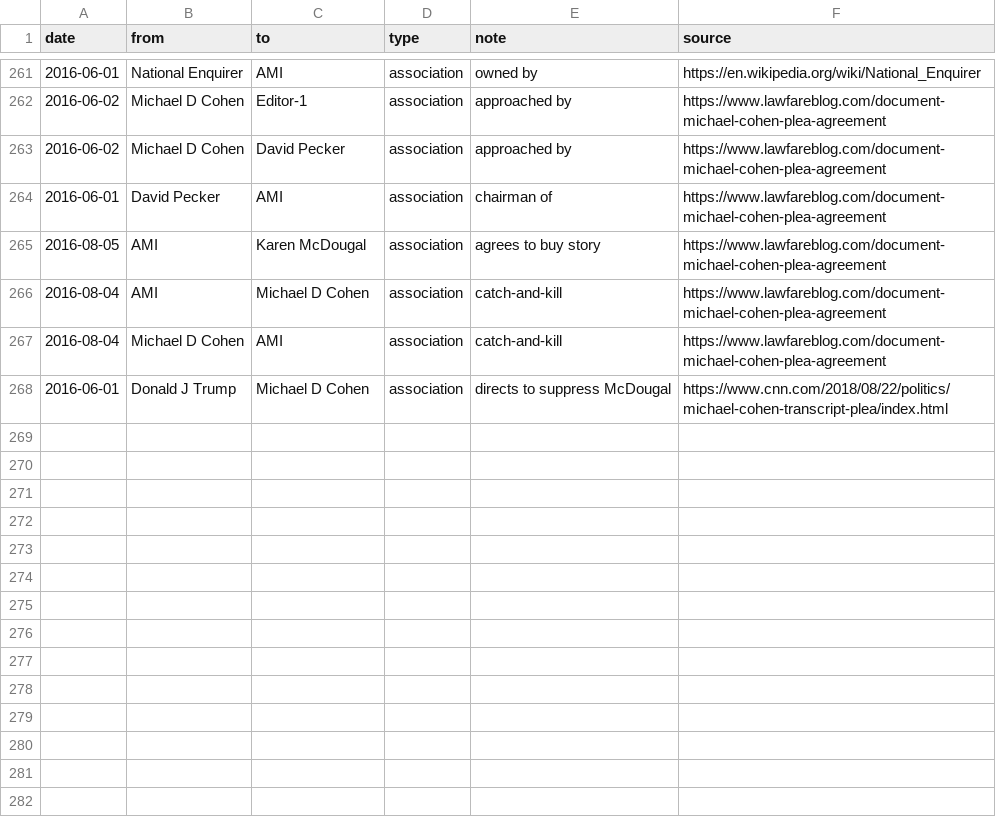
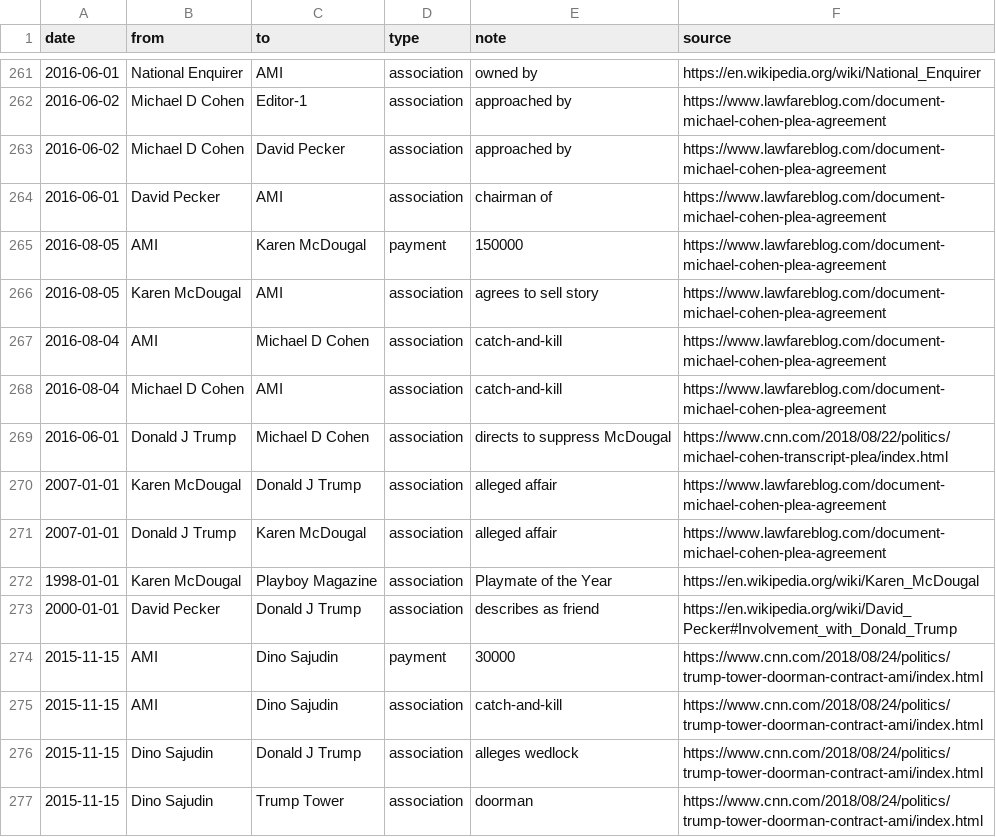
Before and after one commit to schnee/tangled, a CSV file: data/tangled.csv, drawn as a sheet; only a part is shown, gaps mark what is left out; the diff names each change by its address in the sheet, - before the commit and + after, or states it on an @@ line.

```diff
--- a/data/tangled.csv
+++ b/data/tangled.csv
-D265 (type): association
+D265 (type): payment
-E265 (note): agrees to buy story
+E265 (note): 150000
+row 266: 2016-08-05 | Karen McDougal | AMI | association | agrees to sell story | https://www.lawfareblog.com/document-michael-cohen-plea-agreement
+row 270: 2007-01-01 | Karen McDougal | Donald J Trump | association | alleged affair | https://www.lawfareblog.com/document-michael-cohen-plea-agreement
+row 271: 2007-01-01 | Donald J Trump | Karen McDougal | association | alleged affair | https://www.lawfareblog.com/document-michael-cohen-plea-agreement
+row 272: 1998-01-01 | Karen McDougal | Playboy Magazine | association | Playmate of the Year | https://en.wikipedia.org/wiki/Karen_McDougal
+row 273: 2000-01-01 | David Pecker | Donald J Trump | association | describes as friend | https://en.wikipedia.org/wiki/David_Pecker#Involvement_with_Donald_Trump
+row 274: 2015-11-15 | AMI | Dino Sajudin | payment | 30000 | https://www.cnn.com/2018/08/24/politics/trump-tower-doorman-contract-ami/index.html
+row 275: 2015-11-15 | AMI | Dino Sajudin | association | catch-and-kill | https://www.cnn.com/2018/08/24/politics/trump-tower-doorman-contract-ami/index.html
+row 276: 2015-11-15 | Dino Sajudin | Donald J Trump | association | alleges wedlock | https://www.cnn.com/2018/08/24/politics/trump-tower-doorman-contract-ami/index.html
+row 277: 2015-11-15 | Dino Sajudin | Trump Tower | association | doorman | https://www.cnn.com/2018/08/24/politics/trump-tower-doorman-contract-ami/index.html
```
Also changed, not shown: 2 other files.
